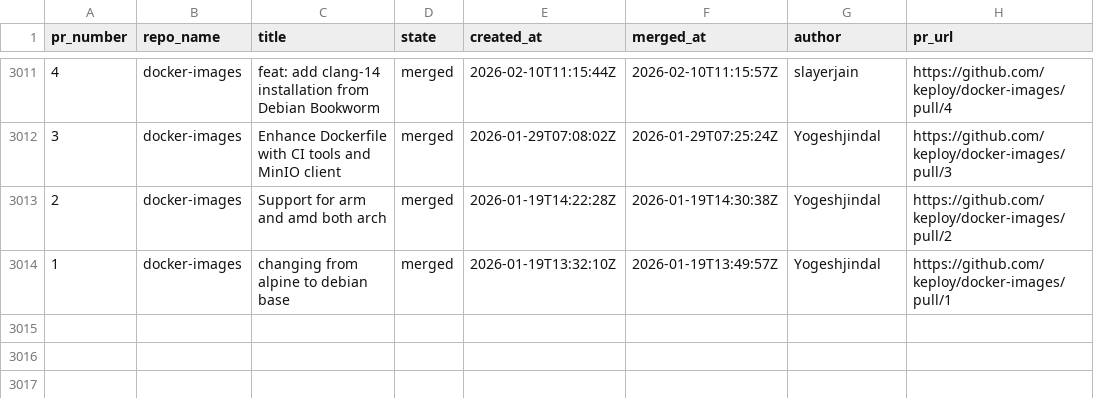
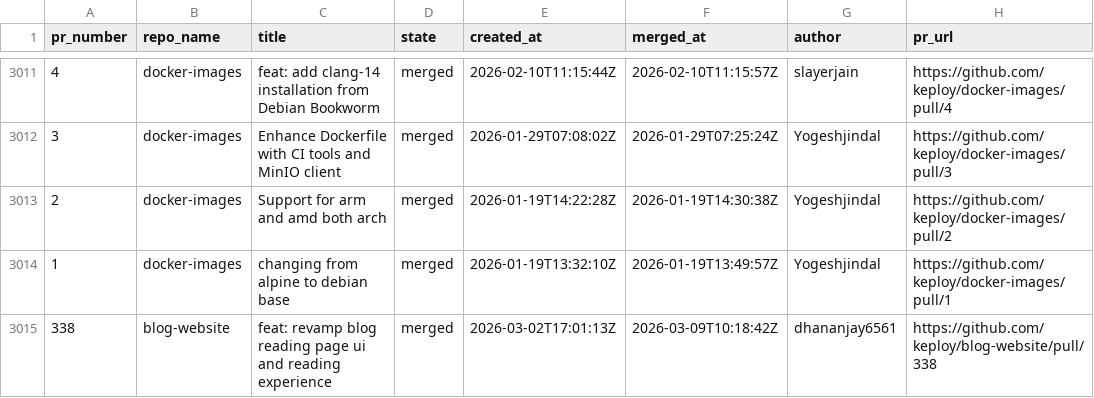
Before and after one commit to kirti763/keploy-flask-demo, a CSV file: data/merged-prs.csv, drawn as a sheet; only a part is shown, gaps mark what is left out; the diff names each change by its address in the sheet, - before the commit and + after, or states it on an @@ line.

```diff
--- a/data/merged-prs.csv
+++ b/data/merged-prs.csv
+row 3015: 338 | blog-website | feat: revamp blog reading page ui and reading experience | merged | 2026-03-02T17:01:13Z | 2026-03-09T10:18:42Z | dhananjay6561 | https://github.com/keploy/blog-website/pull/338
```
